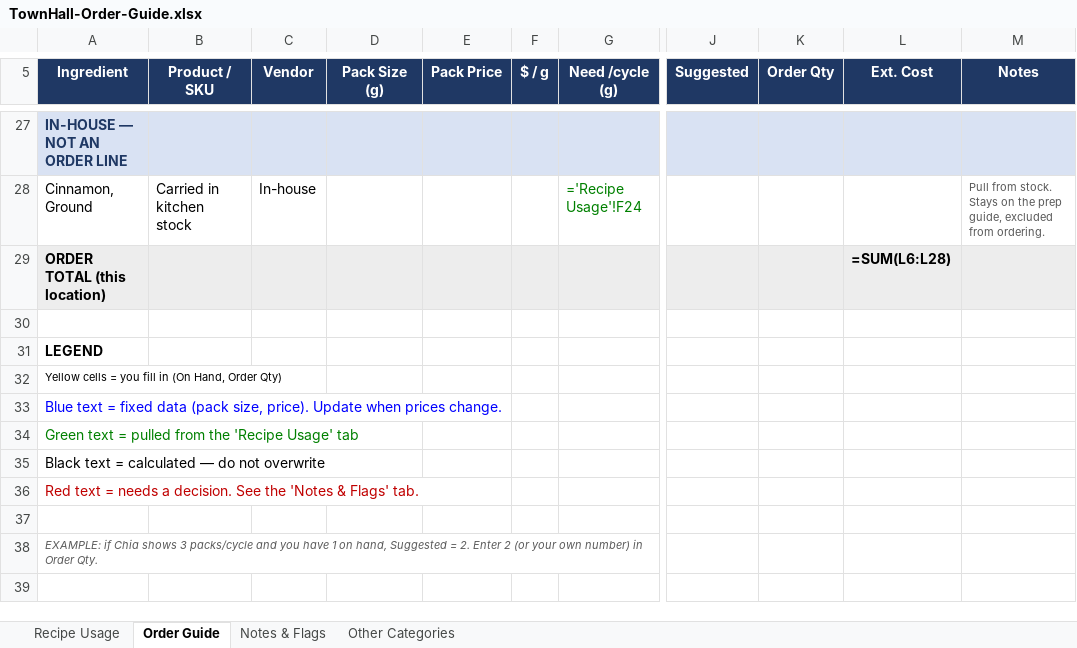
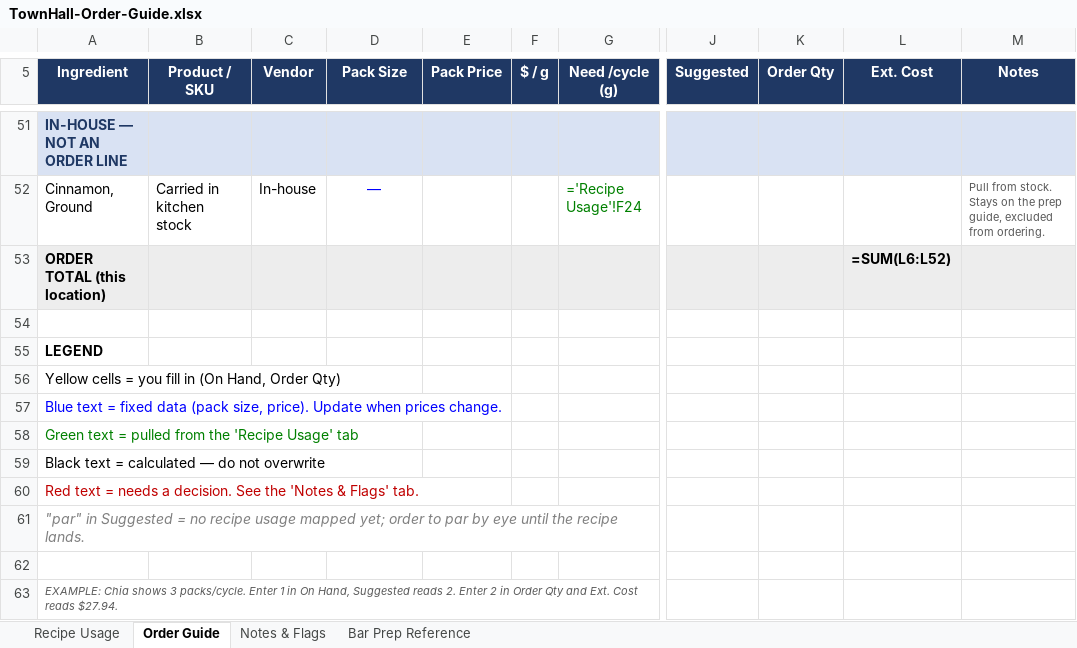
Before and after one commit to taylormccullough28-lab/townhall-ordering, an Excel workbook: order-guide/TownHall-Order-Guide.xlsx, sheet Order Guide, drawn as a sheet; only a part is shown, gaps mark what is left out; values as stored, in another font and other column widths than the file's, no borders; formulas without a stored value are shown as written; addresses are those after the commit; rows hold the shown columns only; the diff covers the shown part only; the diff names each change by its address in the sheet, - before the commit and + after, or states it on an @@ line.

```diff
--- a/order-guide/TownHall-Order-Guide.xlsx (sheet Order Guide)
+++ b/order-guide/TownHall-Order-Guide.xlsx (sheet Order Guide)
-sheet tab: Other Categories
+sheet tab: Bar Prep Reference
-D5: Pack Size (g)
+D5: Pack Size
-D52 (Pack Size): (empty)
+D52 (Pack Size): —
-L53 (Ext. Cost): =SUM(L6:L28)
+L53 (Ext. Cost): =SUM(L6:L52)
@@ A56 text size: larger @@
+row 61: "par" in Suggested = no recipe usage mapped yet; order to par by eye until the recipe lands.
-A63 (Ingredient): EXAMPLE: if Chia shows 3 packs/cycle and you have 1 on hand, Suggested = 2. Enter 2 (or your own number) in Order Qty.
+A63 (Ingredient): EXAMPLE: Chia shows 3 packs/cycle. Enter 1 in On Hand, Suggested reads 2. Enter 2 in Order Qty and Ext. Cost reads $27.94.
```
Also changed, not shown: 24 added rows, 65 edited cells and cell formats elsewhere in this sheet, sheet Bar Prep Reference, sheet Notes & Flags, 1 other file.
